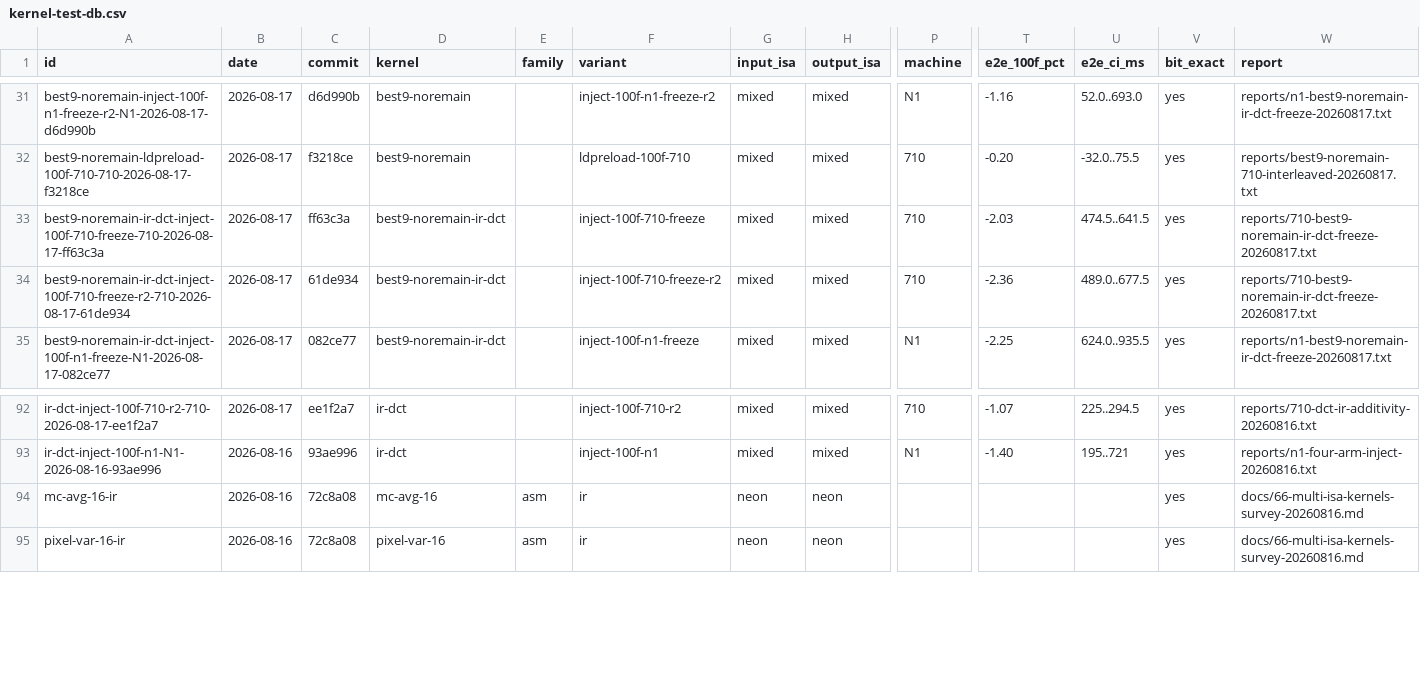
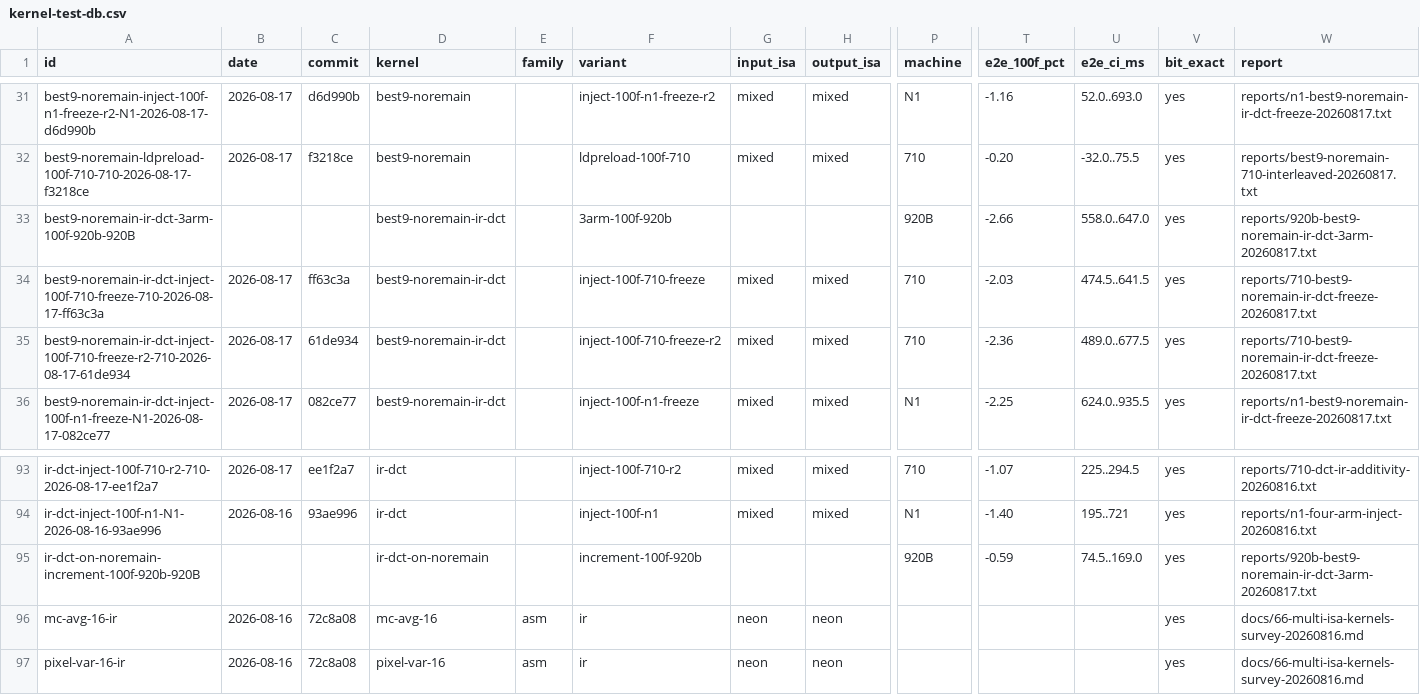
Before and after one commit to chiro2001/a64-simd-dyn-optimizer, a CSV file: data/kernel-test-db.csv, drawn as a sheet; only a part is shown, gaps mark what is left out; rows hold the shown columns only; the diff names each change by its address in the sheet, - before the commit and + after, or states it on an @@ line.

Commit message:
920B same-round 3-arm: dct IR adds +0.59% CI[74.5,169.0] over best9-noremain; combo +2.66% bit-exact (additivity confirmed on 3rd machine)

```diff
--- a/data/kernel-test-db.csv
+++ b/data/kernel-test-db.csv
+row 33: best9-noremain-ir-dct-3arm-100f-920b-920B |  |  | best9-noremain-ir-dct |  | 3arm-100f-920b |  |  | 920B | -2.66 | 558.0..647.0 | yes | reports/920b-best9-noremain-ir-dct-3arm-20260817.txt
+row 95: ir-dct-on-noremain-increment-100f-920b-920B |  |  | ir-dct-on-noremain |  | increment-100f-920b |  |  | 920B | -0.59 | 74.5..169.0 | yes | reports/920b-best9-noremain-ir-dct-3arm-20260817.txt
```
Also changed, not shown: 3 other files.
